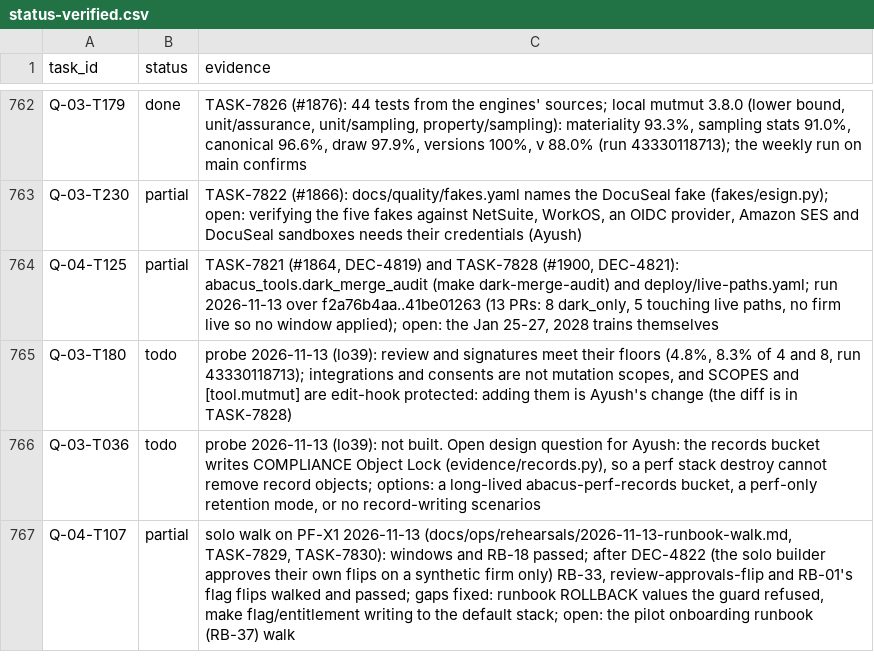
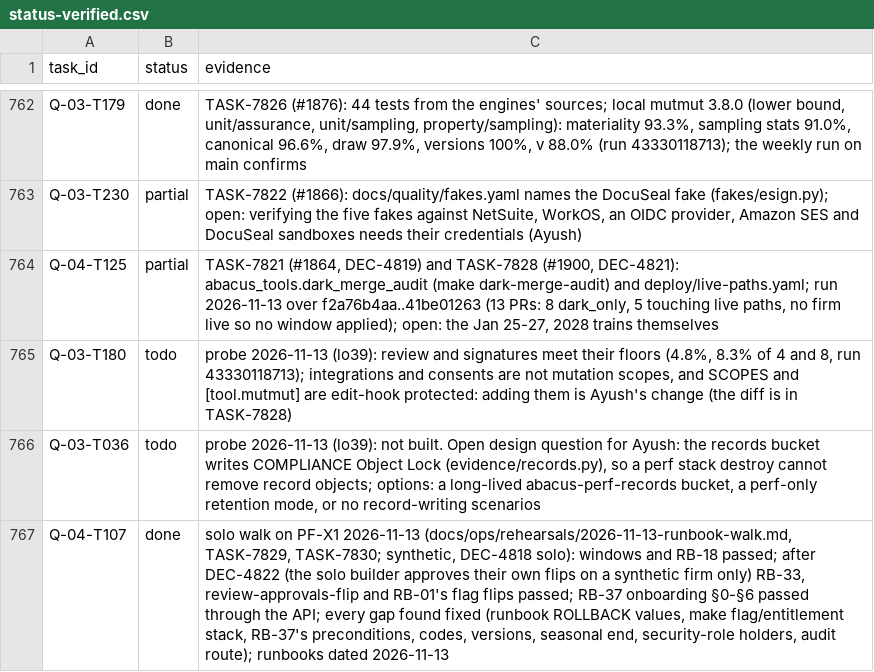
Before and after one commit to notanaskhan/abacus, a CSV file: docs/plan/status/status-verified.csv, drawn as a sheet; only a part is shown, gaps mark what is left out.

```diff
--- a/docs/plan/status/status-verified.csv
+++ b/docs/plan/status/status-verified.csv
@@ -766,2 +766,2 @@ Q-03-T180,todo,"probe 2026-11-13 (lo39): review and signatures meet their floors
 Q-03-T036,todo,"probe 2026-11-13 (lo39): not built. Open design question for Ayush: the records bucket writes COMPLIANCE Object Lock (evidence/records.py), so a perf stack destroy cannot remove record objects; options: a long-lived abacus-perf-records bucket, a perf-only retention mode, or no record-writing scenarios"
-Q-04-T107,partial,"solo walk on PF-X1 2026-11-13 (docs/ops/rehearsals/2026-11-13-runbook-walk.md, TASK-7829, TASK-7830): windows and RB-18 passed; after DEC-4822 (the solo builder approves their own flips on a synthetic firm only) RB-33, review-approvals-flip and RB-01's flag flips walked and passed; gaps fixed: runbook ROLLBACK values the guard refused, make flag/entitlement writing to the default stack; open: the pilot onboarding runbook (RB-37) walk"
+Q-04-T107,done,"solo walk on PF-X1 2026-11-13 (docs/ops/rehearsals/2026-11-13-runbook-walk.md, TASK-7829, TASK-7830; synthetic, DEC-4818 solo): windows and RB-18 passed; after DEC-4822 (the solo builder approves their own flips on a synthetic firm only) RB-33, review-approvals-flip and RB-01's flag flips passed; RB-37 onboarding §0-§6 passed through the API; every gap found fixed (runbook ROLLBACK values, make flag/entitlement stack, RB-37's preconditions, codes, versions, seasonal end, security-role holders, audit route); runbooks dated 2026-11-13"
```
Also changed, not shown: 7 other files.
